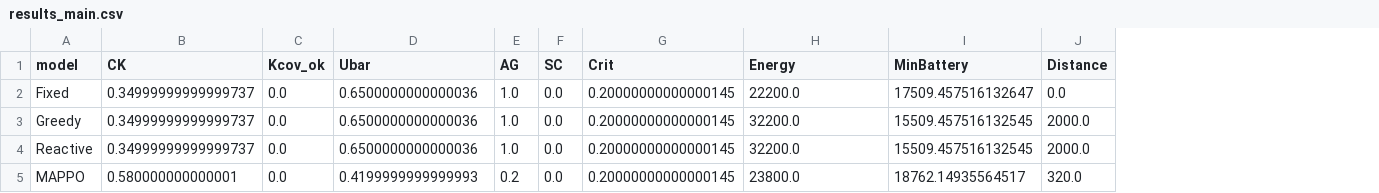
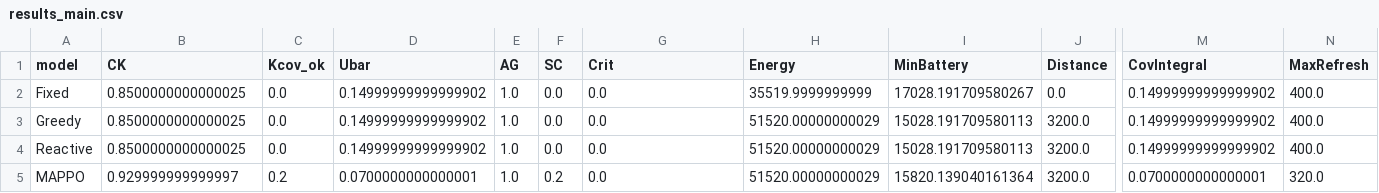
Before and after one commit to moudook/uav-iot-persistent-coverage, a CSV file: ml_impl/results_main.csv, drawn as a sheet; only a part is shown, gaps mark what is left out; the diff names each change by its address in the sheet, - before the commit and + after, or states it on an @@ line.

Commit message:
results: feasible-config training (N=8,K=2) - MAPPO CK=0.93 AG=1.0 SC=0.2

```diff
--- a/ml_impl/results_main.csv
+++ b/ml_impl/results_main.csv
+column M (CovIntegral), rows 2-5: 0.14999999999999902 | 0.14999999999999902 | 0.14999999999999902 | 0.0700000000000001
+column N (MaxRefresh), rows 2-5: 400.0 | 400.0 | 400.0 | 320.0
-B2:B4 (CK): 0.34999999999999737
+B2:B4 (CK): 0.8500000000000025
-D2:D4 (Ubar): 0.6500000000000036
+D2:D4 (Ubar): 0.14999999999999902
-G2:G5 (Crit): 0.20000000000000145
+G2:G5 (Crit): 0.0
-H2 (Energy): 22200.0
+H2 (Energy): 35519.9999999999
-I2 (MinBattery): 17509.457516132647
+I2 (MinBattery): 17028.191709580267
-H3:H4 (Energy): 32200.0
+H3:H4 (Energy): 51520.00000000029
-I3:I4 (MinBattery): 15509.457516132545
+I3:I4 (MinBattery): 15028.191709580113
-J3:J4 (Distance): 2000.0
+J3:J4 (Distance): 3200.0
-B5 (CK): 0.580000000000001
+B5 (CK): 0.929999999999997
-C5 (Kcov_ok): 0.0
+C5 (Kcov_ok): 0.2
-D5 (Ubar): 0.4199999999999993
+D5 (Ubar): 0.0700000000000001
-E5 (AG): 0.2
+E5 (AG): 1.0
-F5 (SC): 0.0
+F5 (SC): 0.2
-H5 (Energy): 23800.0
+H5 (Energy): 51520.00000000029
-I5 (MinBattery): 18762.14935564517
+I5 (MinBattery): 15820.139040161364
-J5 (Distance): 320.0
+J5 (Distance): 3200.0
```
Also changed, not shown: 3 other files.
